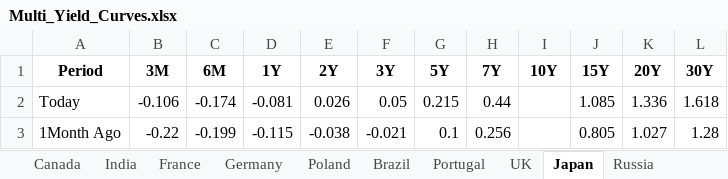
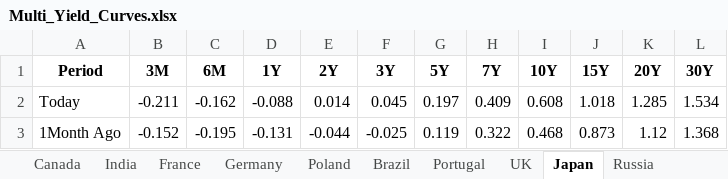
Before and after one commit to vlaranjo/Vasconomics_Dashboard, an Excel workbook: Weekly Files/Fixed Income/Multi_Yield_Curves.xlsx, sheet Japan, drawn as a sheet; only a part is shown; values as stored, in another font and other column widths than the file's, no borders; the diff covers the shown part only; the diff names each change by its address in the sheet, - before the commit and + after, or states it on an @@ line.

```diff
--- a/Weekly Files/Fixed Income/Multi_Yield_Curves.xlsx (sheet Japan)
+++ b/Weekly Files/Fixed Income/Multi_Yield_Curves.xlsx (sheet Japan)
-B2 (3M): -0.106
+B2 (3M): -0.211
-C2 (6M): -0.174
+C2 (6M): -0.162
-D2 (1Y): -0.081
+D2 (1Y): -0.088
-E2 (2Y): 0.026
+E2 (2Y): 0.014
-F2 (3Y): 0.05
+F2 (3Y): 0.045
-G2 (5Y): 0.215
+G2 (5Y): 0.197
-H2 (7Y): 0.44
+H2 (7Y): 0.409
-I2 (10Y): (empty)
+I2 (10Y): 0.608
-J2 (15Y): 1.085
+J2 (15Y): 1.018
-K2 (20Y): 1.336
+K2 (20Y): 1.285
-L2 (30Y): 1.618
+L2 (30Y): 1.534
-B3 (3M): -0.22
+B3 (3M): -0.152
-C3 (6M): -0.199
+C3 (6M): -0.195
-D3 (1Y): -0.115
+D3 (1Y): -0.131
-E3 (2Y): -0.038
+E3 (2Y): -0.044
-F3 (3Y): -0.021
+F3 (3Y): -0.025
-G3 (5Y): 0.1
+G3 (5Y): 0.119
-H3 (7Y): 0.256
+H3 (7Y): 0.322
-I3 (10Y): (empty)
+I3 (10Y): 0.468
-J3 (15Y): 0.805
+J3 (15Y): 0.873
-K3 (20Y): 1.027
+K3 (20Y): 1.12
-L3 (30Y): 1.28
+L3 (30Y): 1.368
```
Also changed, not shown: 22 edited cells elsewhere in this sheet, sheet Germany, sheet France, sheet UK, sheet India, sheet Switzerland, sheet Canada, 9 more sheets.
